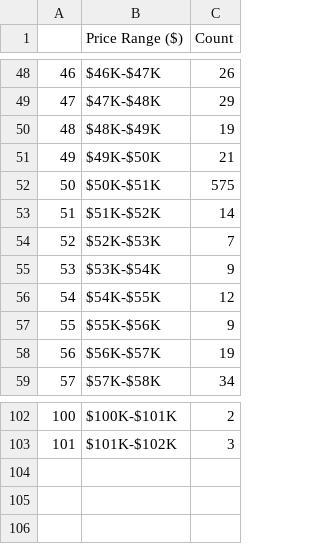
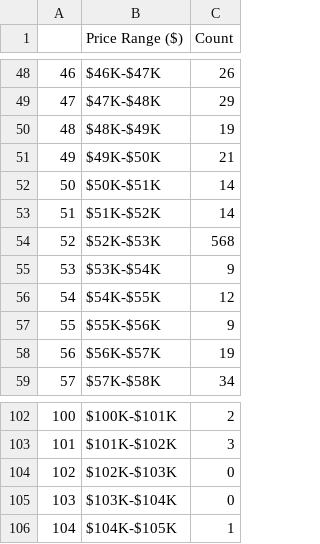
Before and after one commit to SecretSatoshis/Bitcoin-Weekly-Market-Update, a CSV file: 1k_bucket_table.csv, drawn as a sheet; only a part is shown, gaps mark what is left out.

```diff
--- a/1k_bucket_table.csv
+++ b/1k_bucket_table.csv
@@ -51,5 +51,5 @@
 49,$49K-$50K,21
-50,$50K-$51K,575
+50,$50K-$51K,14
 51,$51K-$52K,14
-52,$52K-$53K,7
+52,$52K-$53K,568
 53,$53K-$54K,9
@@ -103 +103,4 @@
 101,$101K-$102K,3
+102,$102K-$103K,0
+103,$103K-$104K,0
+104,$104K-$105K,1
```
Also changed, not shown: crypto_performance_table.csv, equities_performance_table.csv, 15 other files.
